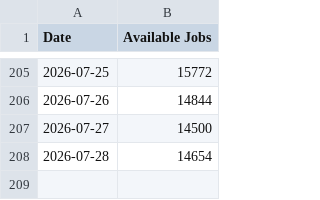
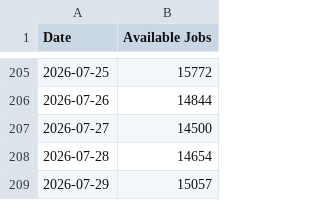
Before and after one commit to Eddyedutz/ejobs-scraper, a CSV file: ejobs_data.csv, drawn as a sheet; only a part is shown, gaps mark what is left out; the diff names each change by its address in the sheet, - before the commit and + after, or states it on an @@ line.

Commit message:
Updated job stats: Wed Jul 29 10:35:08 UTC 2026

```diff
--- a/ejobs_data.csv
+++ b/ejobs_data.csv
+row 209: 2026-07-29 | 15057
```
